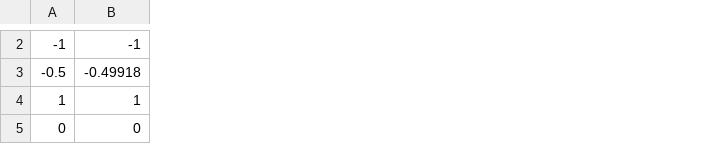
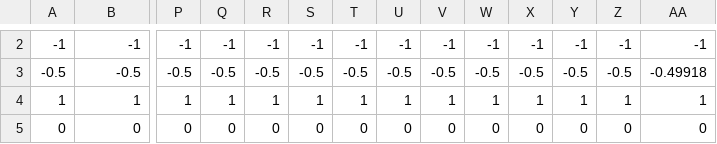
Before and after one commit to StanfordMSL/TrajBridge, a CSV file: src/bridge_px4/trajectories/square_grp_drone2.csv, drawn as a sheet; only a part is shown, gaps mark what is left out; the diff covers the shown part only; the diff names each change by its address in the sheet, - before the commit and + after, or states it on an @@ line.

```diff
--- a/src/bridge_px4/trajectories/square_grp_drone2.csv
+++ b/src/bridge_px4/trajectories/square_grp_drone2.csv
+column P, rows 2-5: -1 | -0.5 | 1 | 0
+column Q, rows 2-5: -1 | -0.5 | 1 | 0
+column R, rows 2-5: -1 | -0.5 | 1 | 0
+column S, rows 2-5: -1 | -0.5 | 1 | 0
+column T, rows 2-5: -1 | -0.5 | 1 | 0
+column U, rows 2-5: -1 | -0.5 | 1 | 0
+column V, rows 2-5: -1 | -0.5 | 1 | 0
+column W, rows 2-5: -1 | -0.5 | 1 | 0
+column X, rows 2-5: -1 | -0.5 | 1 | 0
+column Y, rows 2-5: -1 | -0.5 | 1 | 0
+column Z, rows 2-5: -1 | -0.5 | 1 | 0
+column AA, rows 2-5: -1 | -0.49918 | 1 | 0
-B3: -0.49918
+B3: -0.5
```
Also changed, not shown: 13 added columns and 69 edited cells elsewhere in this file, src/bridge_px4/trajectories/square_grp_drone1.csv, src/bridge_px4/trajectories/square_grp_drone5.csv, 3 other files.
